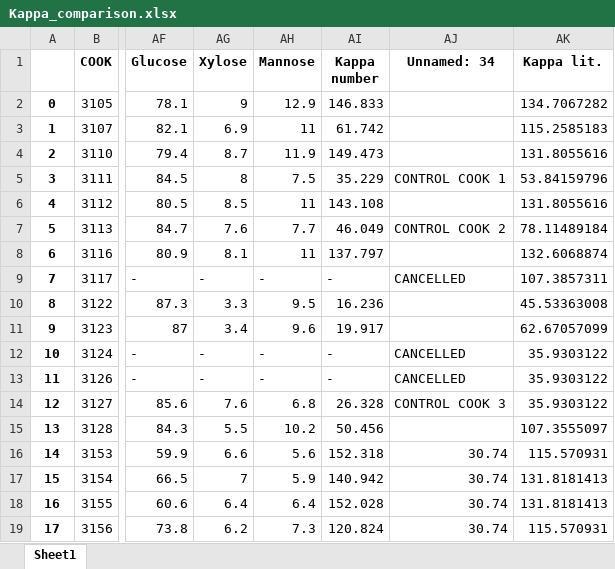
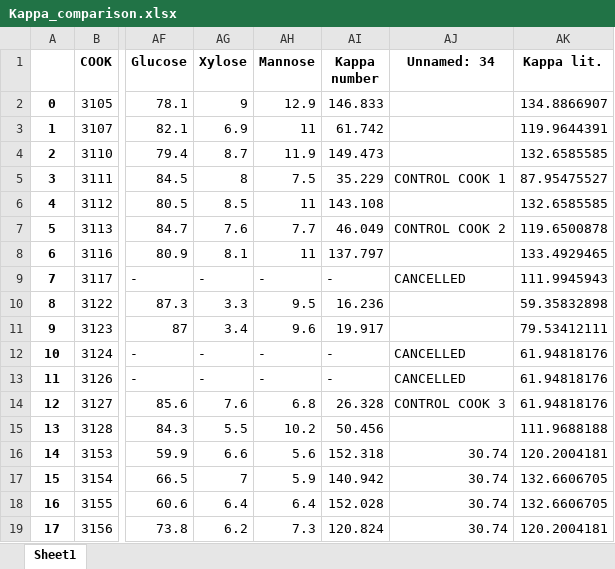
Before and after one commit to MrMikeWolf/pulpsim2, an Excel workbook: Kappa_comparison.xlsx, sheet Sheet1, drawn as a sheet; only a part is shown, gaps mark what is left out; values as stored, in another font and other column widths than the file's, no borders; the diff names each change by its address in the sheet, - before the commit and + after, or states it on an @@ line.

```diff
--- a/Kappa_comparison.xlsx (sheet Sheet1)
+++ b/Kappa_comparison.xlsx (sheet Sheet1)
-AK2 (Kappa lit.): 134.7067282
+AK2 (Kappa lit.): 134.8866907
-AK3 (Kappa lit.): 115.2585183
+AK3 (Kappa lit.): 119.9644391
-AK4 (Kappa lit.): 131.8055616
+AK4 (Kappa lit.): 132.6585585
-AK5 (Kappa lit.): 53.84159796
+AK5 (Kappa lit.): 87.95475527
-AK6 (Kappa lit.): 131.8055616
+AK6 (Kappa lit.): 132.6585585
-AK7 (Kappa lit.): 78.11489184
+AK7 (Kappa lit.): 119.6500878
-AK8 (Kappa lit.): 132.6068874
+AK8 (Kappa lit.): 133.4929465
-AK9 (Kappa lit.): 107.3857311
+AK9 (Kappa lit.): 111.9945943
-AK10 (Kappa lit.): 45.53363008
+AK10 (Kappa lit.): 59.35832898
-AK11 (Kappa lit.): 62.67057099
+AK11 (Kappa lit.): 79.53412111
-AK12:AK14 (Kappa lit.): 35.9303122
+AK12:AK14 (Kappa lit.): 61.94818176
-AK15 (Kappa lit.): 107.3555097
+AK15 (Kappa lit.): 111.9688188
-AK16 (Kappa lit.): 115.570931
+AK16 (Kappa lit.): 120.2004181
-AK17:AK18 (Kappa lit.): 131.8181413
+AK17:AK18 (Kappa lit.): 132.6606705
-AK19 (Kappa lit.): 115.570931
+AK19 (Kappa lit.): 120.2004181
```
Also changed, not shown: 2 other files.
